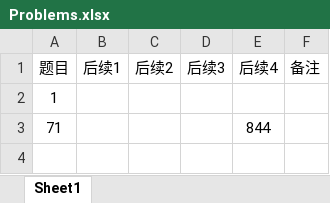
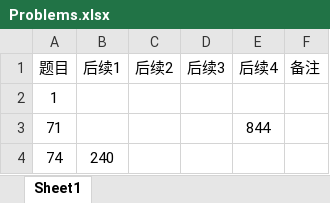
Before and after one commit to yangzichao/Leetcode, an Excel workbook: Problems.xlsx, sheet Sheet1, drawn as a sheet; values as stored, in another font and other column widths than the file's, no borders; the diff names each change by its address in the sheet, - before the commit and + after, or states it on an @@ line.

```diff
--- a/Problems.xlsx (sheet Sheet1)
+++ b/Problems.xlsx (sheet Sheet1)
+row 4: 74 | 240
```
Also changed, not shown: 29 other files.
